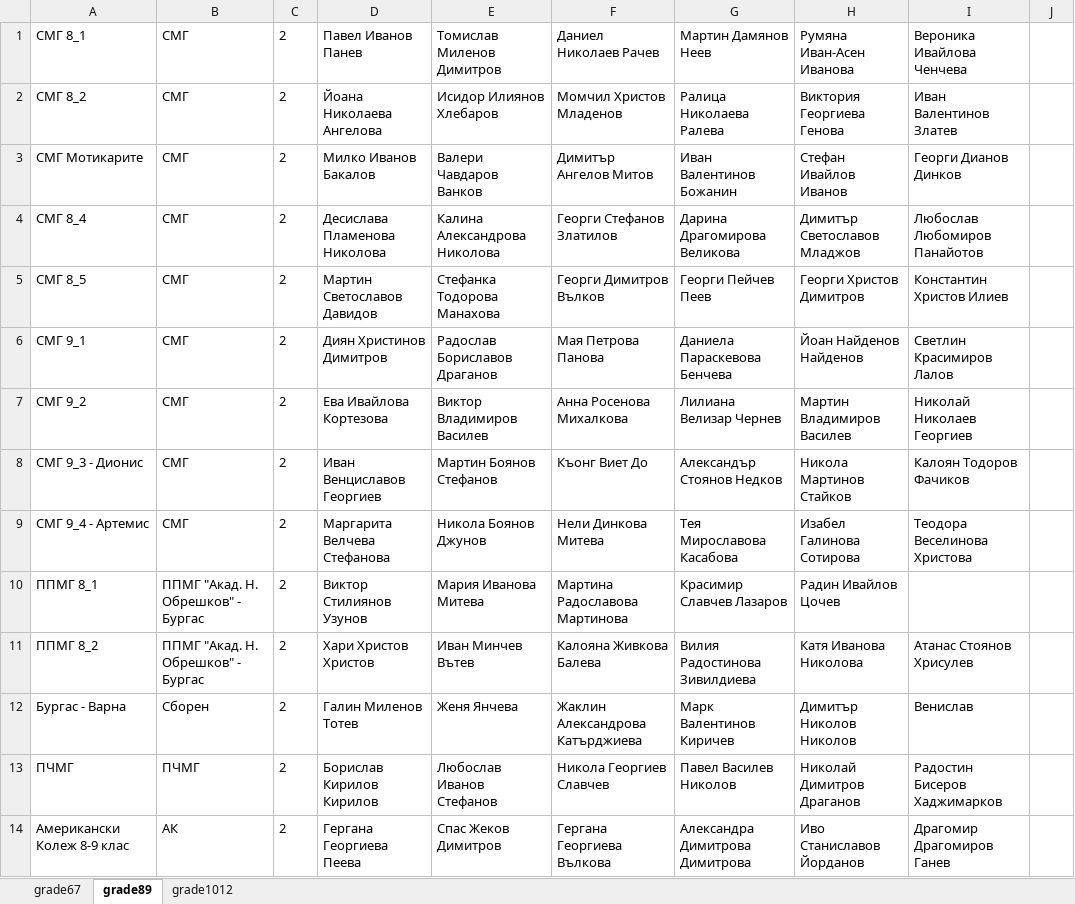
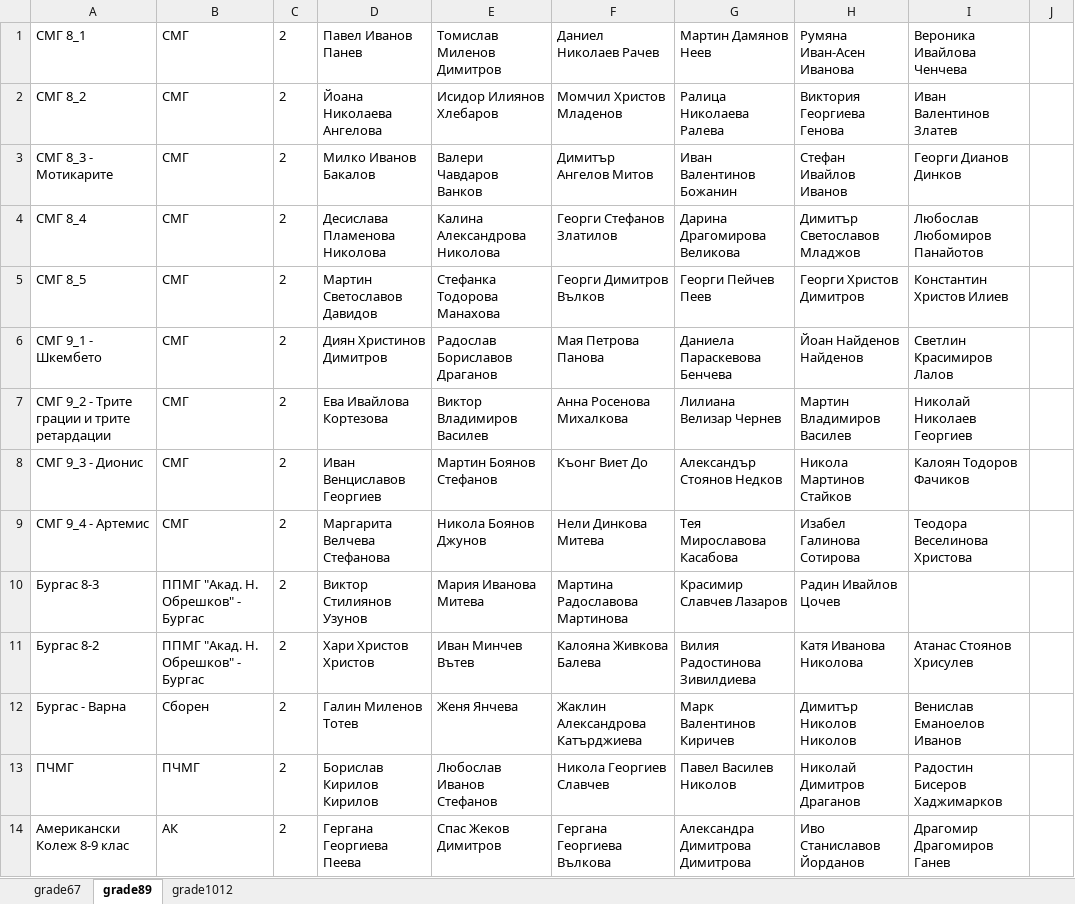
Before and after one commit to IvoDD/SozopolSystem, an Excel workbook: teams.xlsx, sheet grade89, drawn as a sheet; only a part is shown; values as stored, in another font and other column widths than the file's, no borders; the diff covers the shown part only; the diff names each change by its address in the sheet, - before the commit and + after, or states it on an @@ line.

```diff
--- a/teams.xlsx (sheet grade89)
+++ b/teams.xlsx (sheet grade89)
-A3: СМГ Мотикарите
+A3: СМГ 8_3 - Мотикарите
-A6: СМГ 9_1
+A6: СМГ 9_1 - Шкембето
-A7: СМГ 9_2
+A7: СМГ 9_2 - Трите грации и трите ретардации
-A10: ППМГ 8_1
+A10: Бургас 8-3
-A11: ППМГ 8_2
+A11: Бургас 8-2
-I12: Венислав
+I12: Венислав Еманоелов Иванов
```
Also changed, not shown: 1 added row, 1 removed row and 5 edited cells elsewhere in this sheet, sheet grade67, sheet grade1012.
